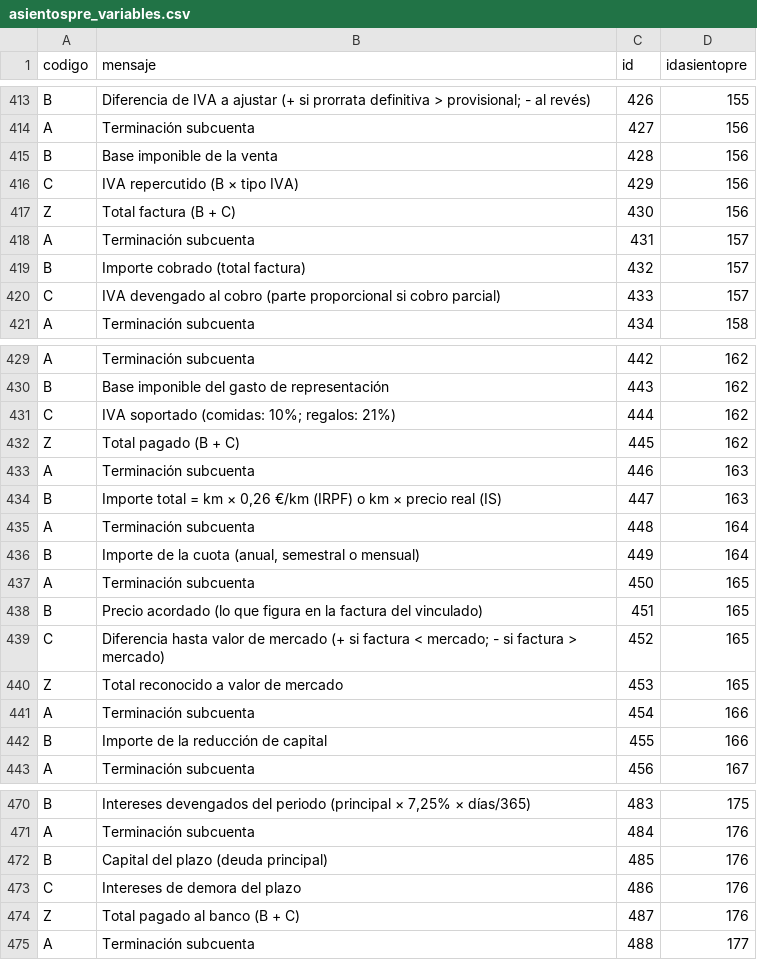
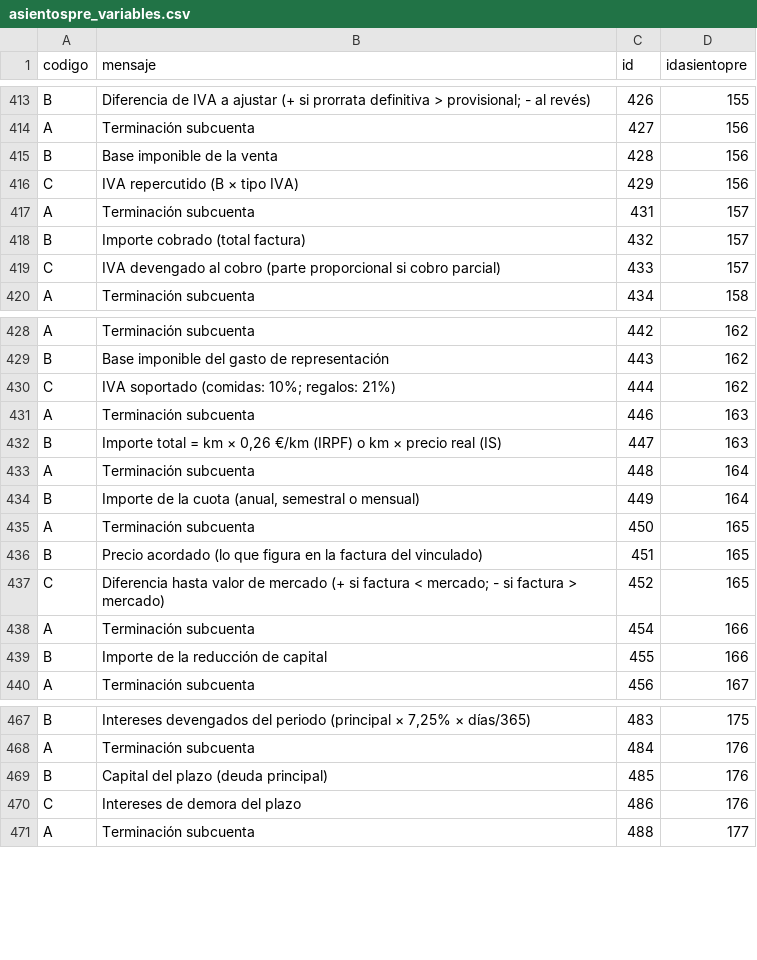
Before and after one commit to FacturaScripts/AsientosPredefinidos, a CSV file: Data/Codpais/ESP/asientospre_variables.csv, drawn as a sheet; only a part is shown, gaps mark what is left out; the diff names each change by its address in the sheet, - before the commit and + after, or states it on an @@ line.

```diff
--- a/Data/Codpais/ESP/asientospre_variables.csv
+++ b/Data/Codpais/ESP/asientospre_variables.csv
-row 417: Z | Total factura (B + C) | 430 | 156
-row 432: Z | Total pagado (B + C) | 445 | 162
-row 440: Z | Total reconocido a valor de mercado | 453 | 165
-row 474: Z | Total pagado al banco (B + C) | 487 | 176
```
Also changed, not shown: 36 other files.
